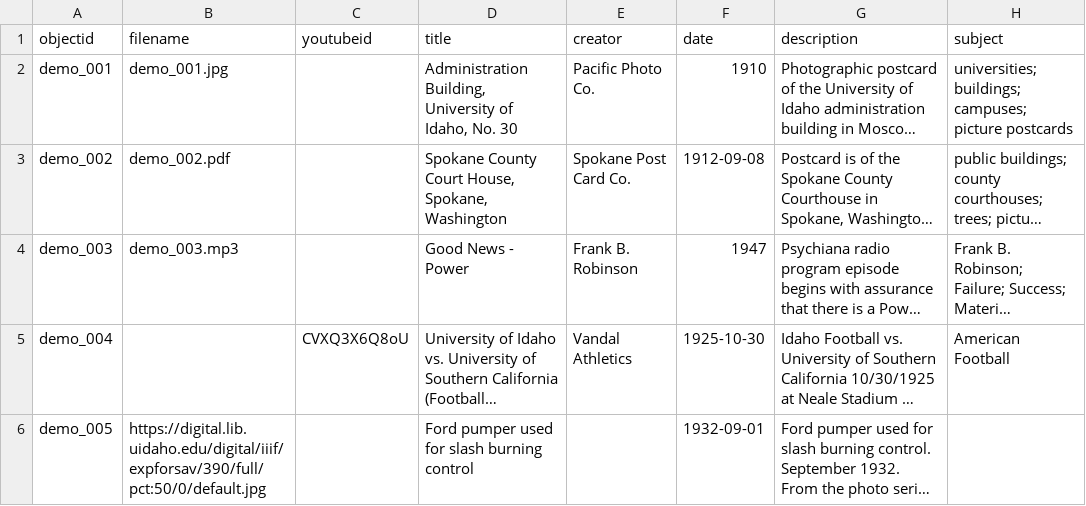
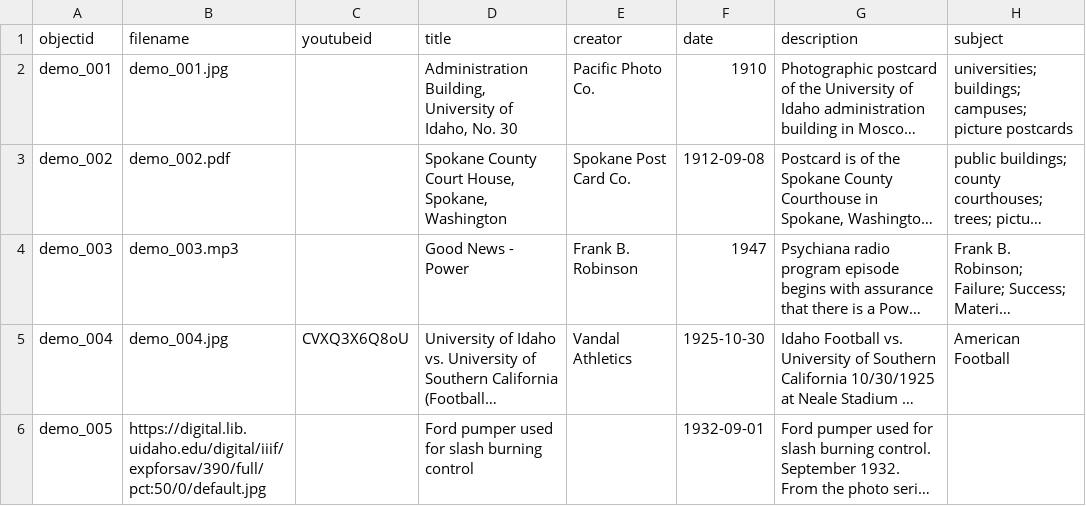
Before and after one commit to graceganye/collectionbuilder-test, a CSV file: _data/demo-metadata.csv, drawn as a sheet; only a part is shown; long unchanged cells end in …; the diff names each change by its address in the sheet, - before the commit and + after, or states it on an @@ line.

Commit message:
add demo_004.jpg

```diff
--- a/_data/demo-metadata.csv
+++ b/_data/demo-metadata.csv
-B5 (filename): (empty)
+B5 (filename): demo_004.jpg
```
